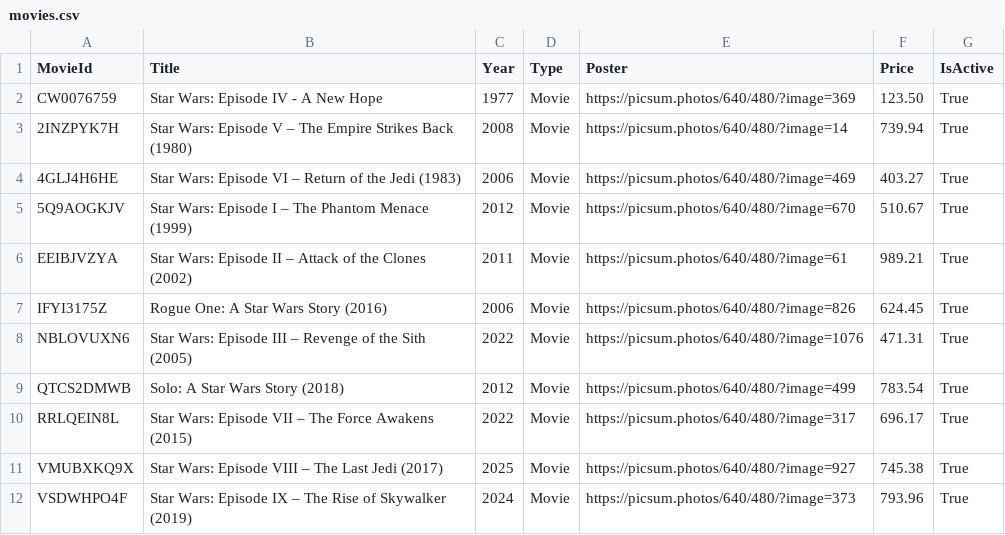
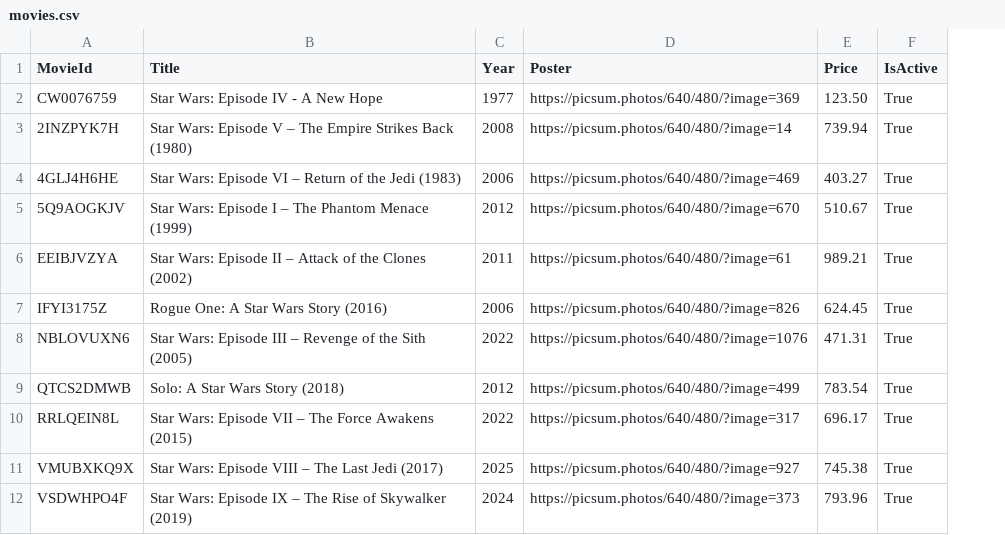
Before and after one commit to sollygit/StarWars.CSV, a CSV file: StarWars.CSV/Shared/movies.csv, drawn as a sheet; the diff names each change by its address in the sheet, - before the commit and + after, or states it on an @@ line.

Commit message:
Movie type removed

```diff
--- a/StarWars.CSV/Shared/movies.csv
+++ b/StarWars.CSV/Shared/movies.csv
-column D (Type), rows 2-12: all Movie
```
Also changed, not shown: 2 other files.
